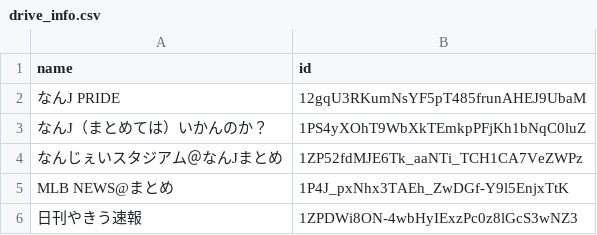
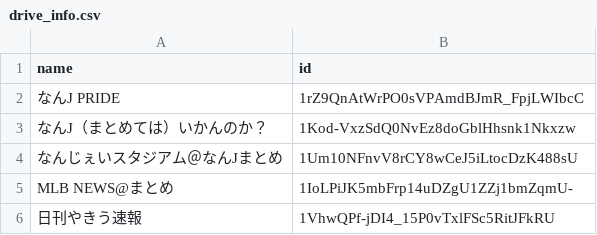
Before and after one commit to minopeef/auto-scraping, a CSV file: drive_info.csv, drawn as a sheet.

```diff
--- a/drive_info.csv
+++ b/drive_info.csv
@@ -1,6 +1,6 @@
 name,id
-なんJ PRIDE,12gqU3RKumNsYF5pT485frunAHEJ9UbaM
-なんJ（まとめては）いかんのか？,1PS4yXOhT9WbXkTEmkpPFjKh1bNqC0luZ
-なんじぇいスタジアム＠なんJまとめ,1ZP52fdMJE6Tk_aaNTi_TCH1CA7VeZWPz
-MLB NEWS@まとめ,1P4J_pxNhx3TAEh_ZwDGf-Y9l5EnjxTtK
-日刊やきう速報,1ZPDWi8ON-4wbHyIExzPc0z8lGcS3wNZ3
+なんJ PRIDE,1rZ9QnAtWrPO0sVPAmdBJmR_FpjLWIbcC
+なんJ（まとめては）いかんのか？,1Kod-VxzSdQ0NvEz8doGblHhsnk1Nkxzw
+なんじぇいスタジアム＠なんJまとめ,1Um10NFnvV8rCY8wCeJ5iLtocDzK488sU
+MLB NEWS@まとめ,1IoLPiJK5mbFrp14uDZgU1ZZj1bmZqmU-
+日刊やきう速報,1VhwQPf-jDI4_15P0vTxlFSc5RitJFkRU
```
Also changed, not shown: 3 other files.
